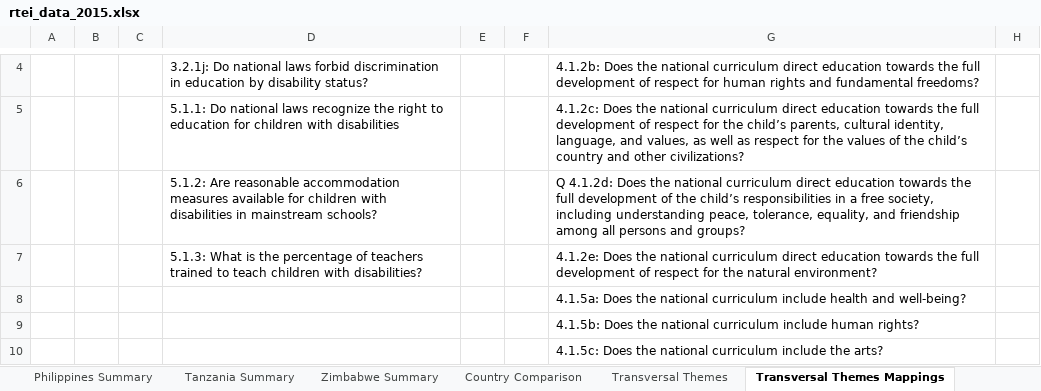
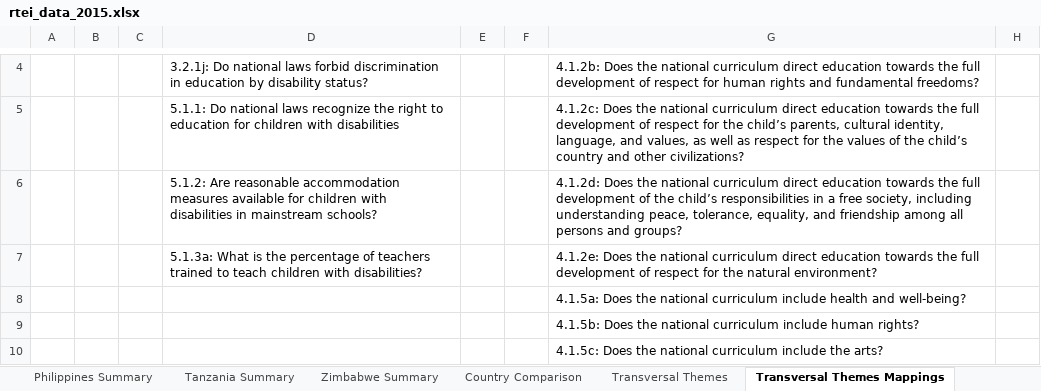
Before and after one commit to okfn/rtei, an Excel workbook: data/rtei_data_2015.xlsx, sheet Transversal Themes Mappings, drawn as a sheet; only a part is shown, gaps mark what is left out; values as stored, in another font and other column widths than the file's, no borders; 1 other sheet too large or unreadable and not compared; the diff names each change by its address in the sheet, - before the commit and + after, or states it on an @@ line.

Commit message:
Fixes in data
* Fix bad code in Transversal Themes Mappings (2A) "Q 4.1.2d" ->
* "4.1.2d"

* Fix bad code in Core Questionnaire, 1.4.4.e -> 1.4.4e

* Change indicator for Transversal Theme 1A (Children with Disabilities)
  from 5.1.3 to 5.1.3a

```diff
--- a/data/rtei_data_2015.xlsx (sheet Transversal Themes Mappings)
+++ b/data/rtei_data_2015.xlsx (sheet Transversal Themes Mappings)
-G6: Q 4.1.2d: Does…
+G6: 4.1.2d: Does…
-D7: 5.1.3: What is…
+D7: 5.1.3a: What is…
```
Also changed, not shown: charts or pictures, 1 other file.
